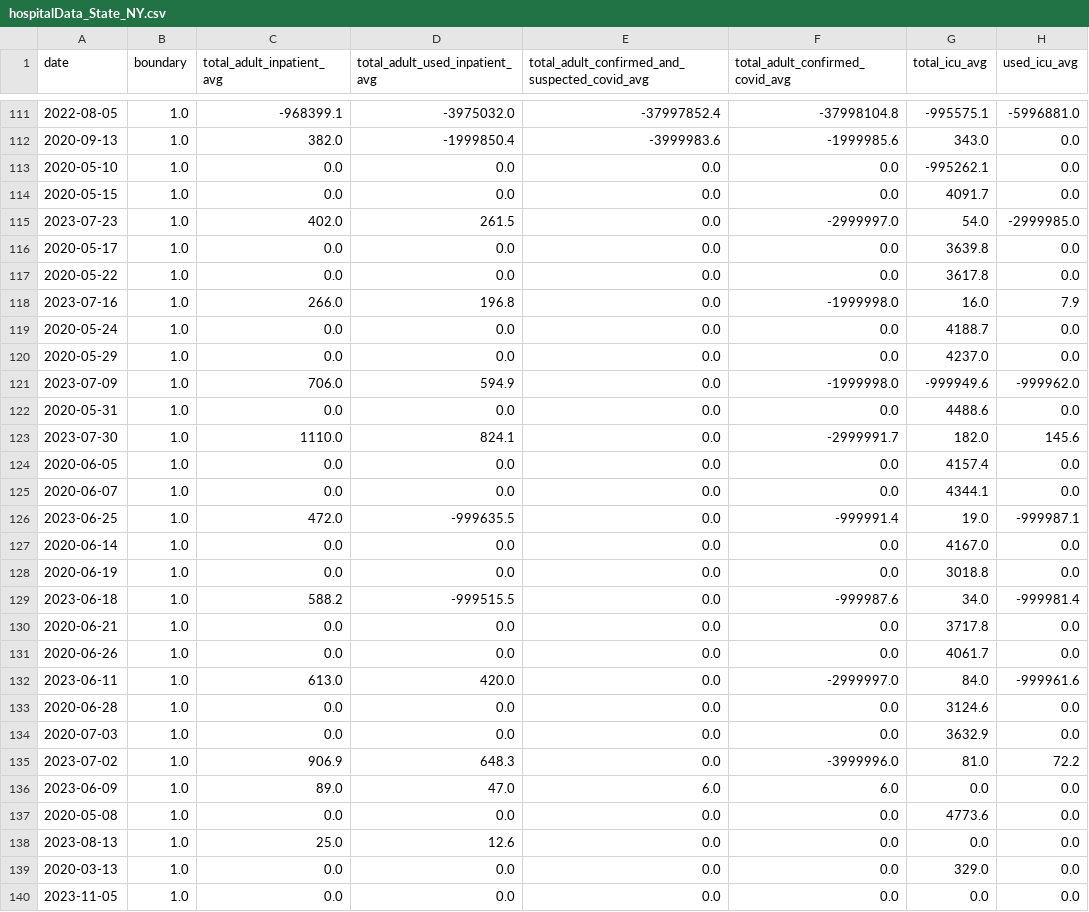
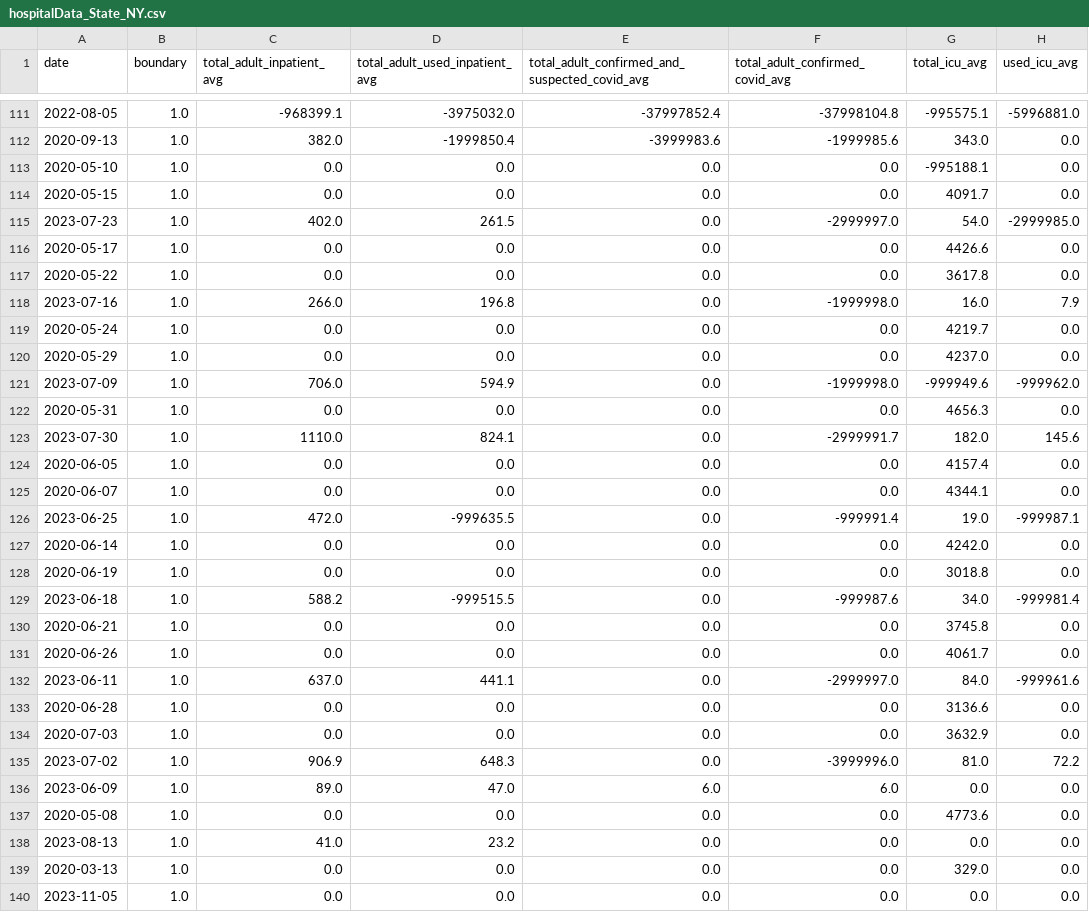
Before and after one commit to DLab/PoC-NY-data, a CSV file: output/Hospital-Data/hospitalData_State_NY.csv, drawn as a sheet; only a part is shown, gaps mark what is left out; the diff covers the shown part only; the diff names each change by its address in the sheet, - before the commit and + after, or states it on an @@ line.

```diff
--- a/output/Hospital-Data/hospitalData_State_NY.csv
+++ b/output/Hospital-Data/hospitalData_State_NY.csv
-G113 (total_icu_avg): -995262.1
+G113 (total_icu_avg): -995188.1
-G116 (total_icu_avg): 3639.8
+G116 (total_icu_avg): 4426.6
-G119 (total_icu_avg): 4188.7
+G119 (total_icu_avg): 4219.7
-G122 (total_icu_avg): 4488.6
+G122 (total_icu_avg): 4656.3
-G127 (total_icu_avg): 4167.0
+G127 (total_icu_avg): 4242.0
-G130 (total_icu_avg): 3717.8
+G130 (total_icu_avg): 3745.8
-C132 (total_adult_inpatient_avg): 613.0
+C132 (total_adult_inpatient_avg): 637.0
-D132 (total_adult_used_inpatient_avg): 420.0
+D132 (total_adult_used_inpatient_avg): 441.1
-G133 (total_icu_avg): 3124.6
+G133 (total_icu_avg): 3136.6
-C138 (total_adult_inpatient_avg): 25.0
+C138 (total_adult_inpatient_avg): 41.0
-D138 (total_adult_used_inpatient_avg): 12.6
+D138 (total_adult_used_inpatient_avg): 23.2
```
Also changed, not shown: 43 edited cells elsewhere in this file, 2 other files.
